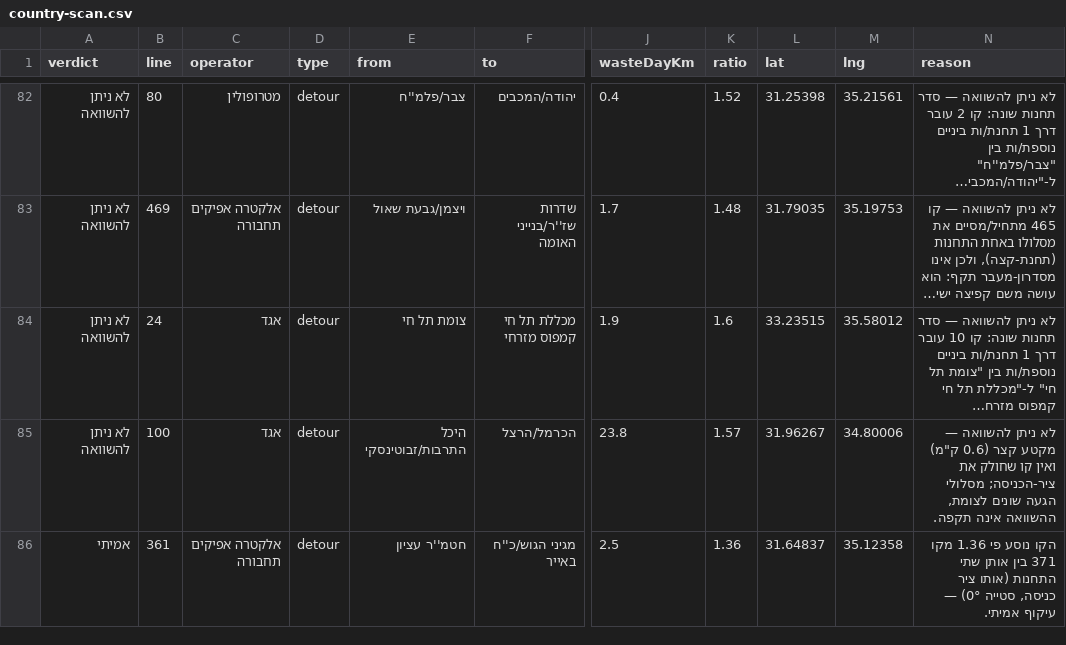
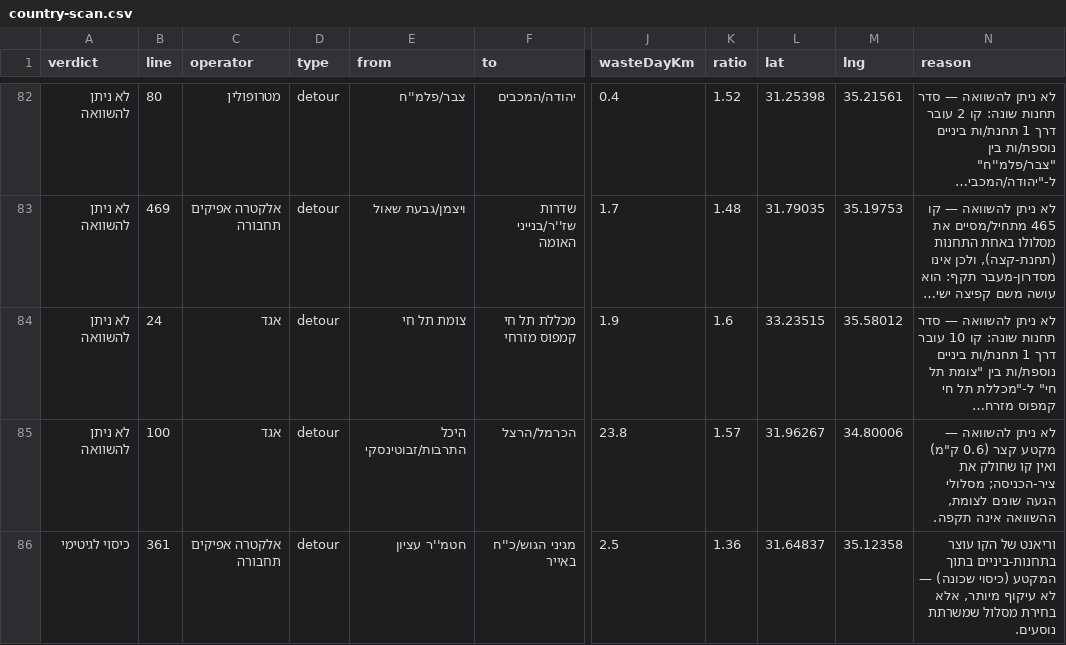
Before and after one commit to Transit-Freak/kav-bug, a CSV file: country-scan.csv, drawn as a sheet; only a part is shown, gaps mark what is left out; long unchanged cells end in …; the diff covers the shown part only; the diff names each change by its address in the sheet, - before the commit and + after, or states it on an @@ line.

```diff
--- a/country-scan.csv
+++ b/country-scan.csv
-A86 (verdict): אמיתי
+A86 (verdict): כיסוי לגיטימי
-N86 (reason): הקו נוסע פי 1.36 מקו 371 בין אותן שתי התחנות (אותו ציר כניסה, סטייה 0°) — עיקוף אמיתי.
+N86 (reason): וריאנט של הקו עוצר בתחנות-ביניים בתוך המקטע (כיסוי שכונה) — לא עיקוף מיותר, אלא בחירת מסלול שמשרתת נוסעים.
```
Also changed, not shown: 10 edited cells elsewhere in this file, 5 other files.
